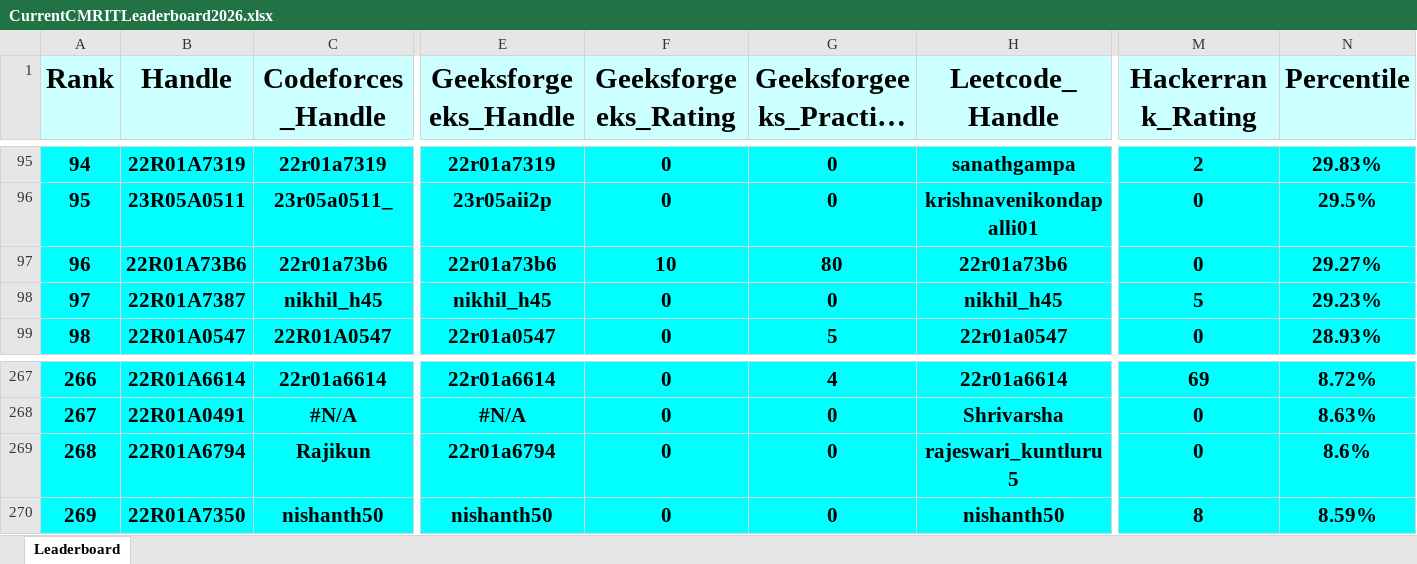
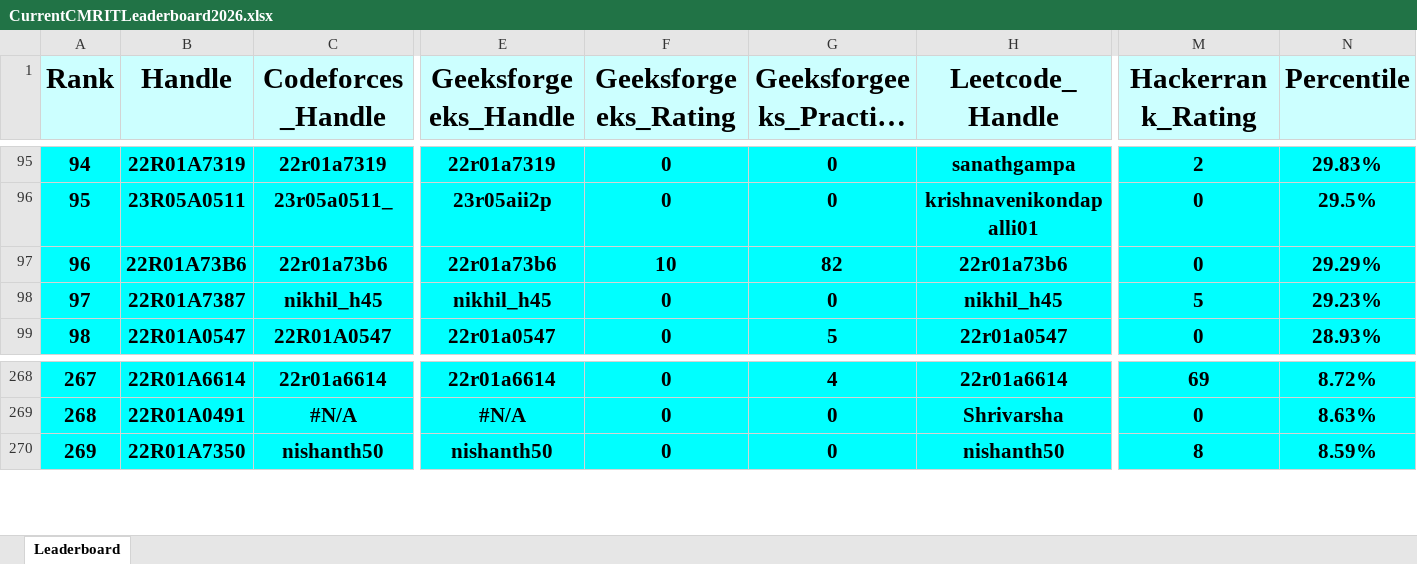
Before and after one commit to dog-broad/CMRIT2026Leaderboard, an Excel workbook: Leaderboards/CurrentCMRITLeaderboard2026.xlsx, sheet Leaderboard, drawn as a sheet; only a part is shown, gaps mark what is left out; long unchanged cells end in …; values as stored, in another font and other column widths than the file's, no borders; removed rows and columns are numbered as before the commit, all else as after; rows hold the shown columns only; the diff covers the shown part only; the diff names each change by its address in the sheet, - before the commit and + after, or states it on an @@ line.

```diff
--- a/Leaderboards/CurrentCMRITLeaderboard2026.xlsx (sheet Leaderboard)
+++ b/Leaderboards/CurrentCMRITLeaderboard2026.xlsx (sheet Leaderboard)
@@ column A (Rank) renumbered between rows 4 and 296 @@
-G97 (Geeksforgeeks_Practice_Rating): 80
+G97 (Geeksforgeeks_Practice_Rating): 82
-N97 (Percentile): 29.27%
+N97 (Percentile): 29.29%
-row 269: 268 | 22R01A6794 | Rajikun | 22r01a6794 | 0 | 0 | rajeswari_kuntluru5 | 0 | 8.6%
```
Also changed, not shown: 9 added rows, 8 removed rows and 10 edited cells elsewhere in this sheet.
